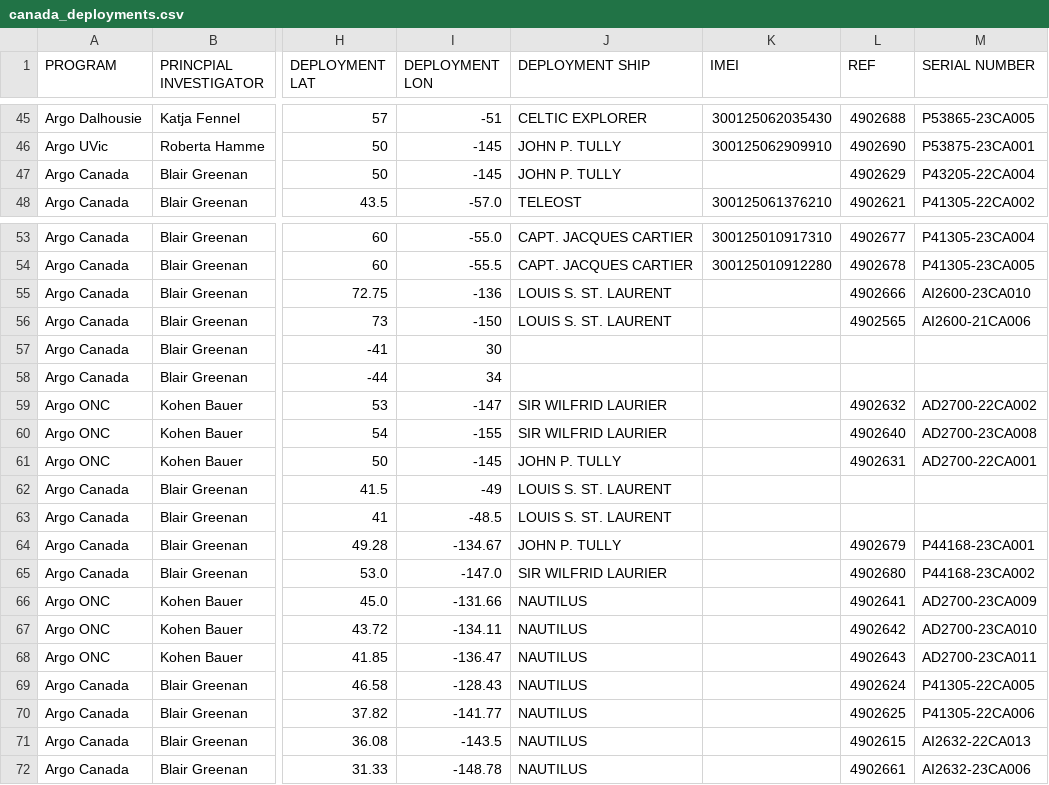
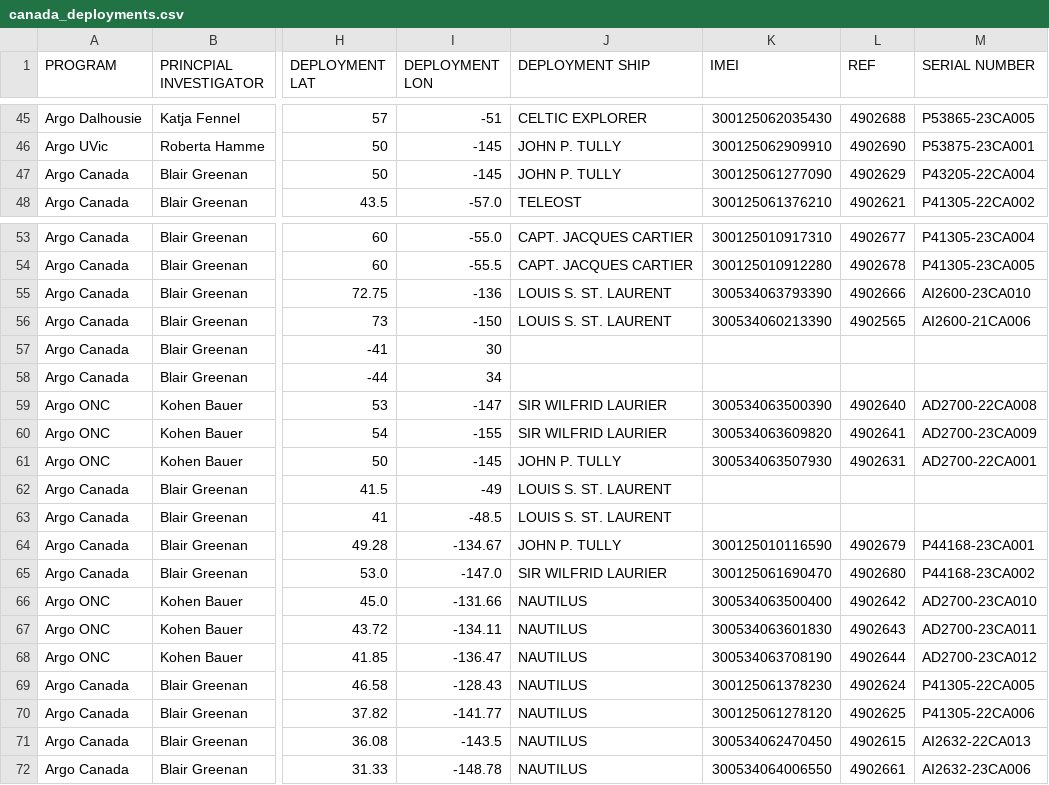
Before and after one commit to ArgoCanada/blog, a CSV file: deployment/canada_deployments.csv, drawn as a sheet; only a part is shown, gaps mark what is left out; the diff names each change by its address in the sheet, - before the commit and + after, or states it on an @@ line.

Commit message:
imei numbers, slight changes to deep deployments

```diff
--- a/deployment/canada_deployments.csv
+++ b/deployment/canada_deployments.csv
-K47 (IMEI): (empty)
+K47 (IMEI): 300125061277090
-K55 (IMEI): (empty)
+K55 (IMEI): 300534063793390
-K56 (IMEI): (empty)
+K56 (IMEI): 300534060213390
-K59 (IMEI): (empty)
+K59 (IMEI): 300534063500390
-L59 (REF): 4902632
+L59 (REF): 4902640
-M59 (SERIAL NUMBER): AD2700-22CA002
+M59 (SERIAL NUMBER): AD2700-22CA008
-K60 (IMEI): (empty)
+K60 (IMEI): 300534063609820
-L60 (REF): 4902640
+L60 (REF): 4902641
-M60 (SERIAL NUMBER): AD2700-23CA008
+M60 (SERIAL NUMBER): AD2700-23CA009
-K61 (IMEI): (empty)
+K61 (IMEI): 300534063507930
-K64 (IMEI): (empty)
+K64 (IMEI): 300125010116590
-K65 (IMEI): (empty)
+K65 (IMEI): 300125061690470
-K66 (IMEI): (empty)
+K66 (IMEI): 300534063500400
-L66 (REF): 4902641
+L66 (REF): 4902642
-M66 (SERIAL NUMBER): AD2700-23CA009
+M66 (SERIAL NUMBER): AD2700-23CA010
-K67 (IMEI): (empty)
+K67 (IMEI): 300534063601830
-L67 (REF): 4902642
+L67 (REF): 4902643
-M67 (SERIAL NUMBER): AD2700-23CA010
+M67 (SERIAL NUMBER): AD2700-23CA011
-K68 (IMEI): (empty)
+K68 (IMEI): 300534063708190
-L68 (REF): 4902643
+L68 (REF): 4902644
-M68 (SERIAL NUMBER): AD2700-23CA011
+M68 (SERIAL NUMBER): AD2700-23CA012
-K69 (IMEI): (empty)
+K69 (IMEI): 300125061378230
-K70 (IMEI): (empty)
+K70 (IMEI): 300125061278120
-K71 (IMEI): (empty)
+K71 (IMEI): 300534062470450
-K72 (IMEI): (empty)
+K72 (IMEI): 300534064006550
```
